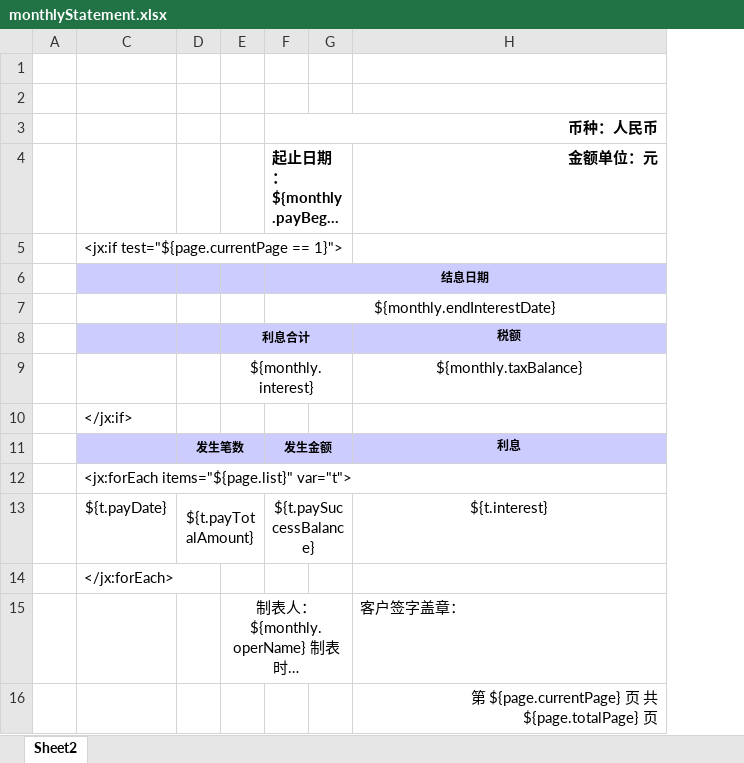
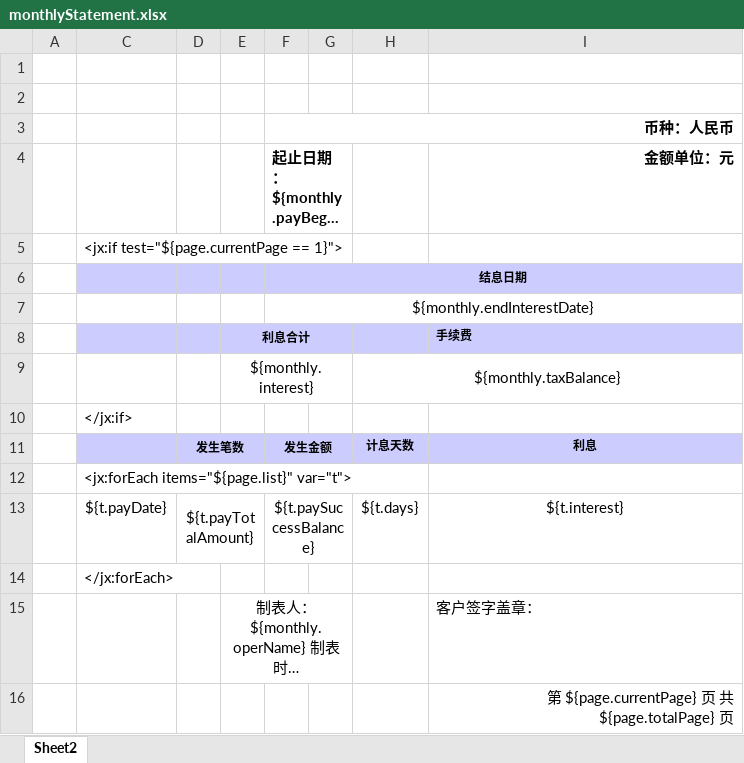
Before and after one commit to Xuyp1023/db-builder, an Excel workbook: template/monthlyStatement.xlsx, sheet Sheet2, drawn as a sheet; long unchanged cells end in …; values as stored, in another font and other column widths than the file's, no borders; addresses are those after the commit; the diff names each change by its address in the sheet, - before the commit and + after, or states it on an @@ line.

```diff
--- a/template/monthlyStatement.xlsx (sheet Sheet2)
+++ b/template/monthlyStatement.xlsx (sheet Sheet2)
+column H, rows 9-13: ${monthly.taxBalance} |  | 计息天数 |  | ${t.days}
-I8: 税额
+I8: 手续费
-I8 alignment: center
+I8 alignment: left
-I9: ${monthly.taxBalance}
+I9: (empty)
```
Also changed, not shown: 1 other file.
